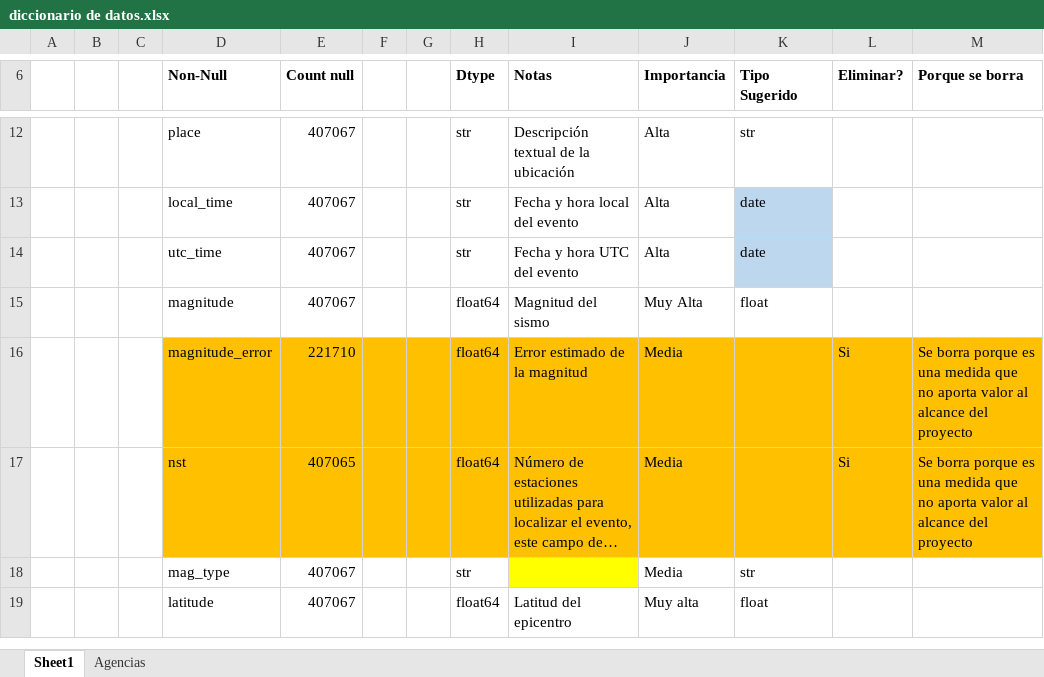
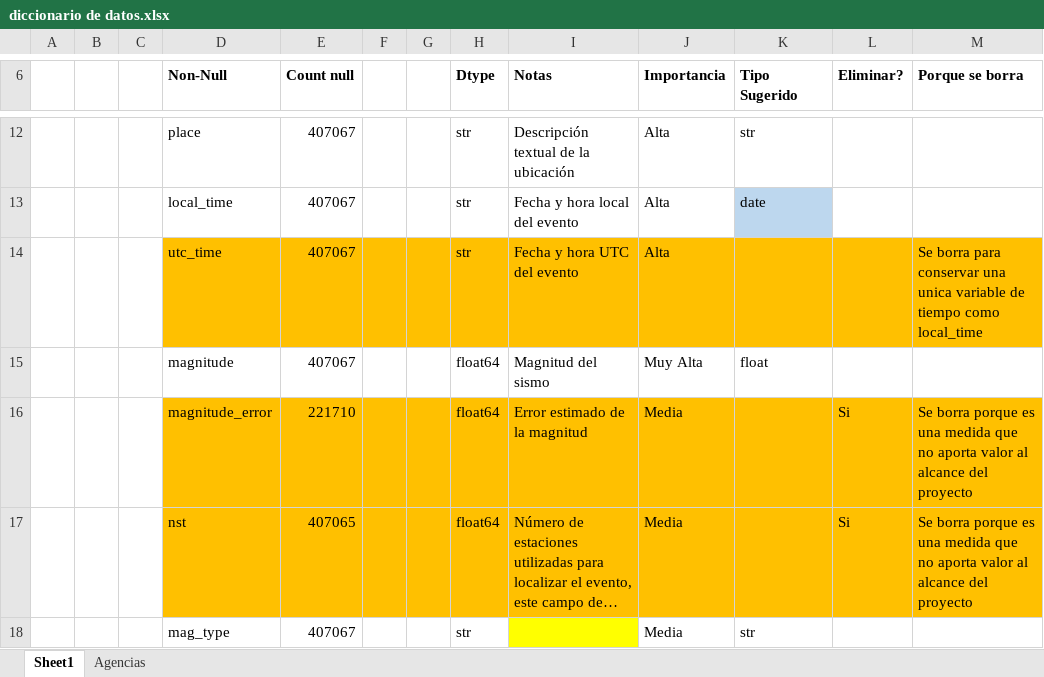
Before and after one commit to FoxJaeger007/Colombia-Seismic-Analysis, an Excel workbook: Data/Processed/diccionario de datos.xlsx, sheet Sheet1, drawn as a sheet; only a part is shown, gaps mark what is left out; the shorter side is filled out with more unchanged rows; long unchanged cells end in …; values as stored, in another font and other column widths than the file's, no borders; the diff names each change by its address in the sheet, - before the commit and + after, or states it on an @@ line.

```diff
--- a/Data/Processed/diccionario de datos.xlsx (sheet Sheet1)
+++ b/Data/Processed/diccionario de datos.xlsx (sheet Sheet1)
-D14:J14 fill: none
+D14:J14 fill: #FFC000
-K14 (Tipo Sugerido): date
+K14 (Tipo Sugerido): (empty)
-K14 fill: #BDD7EE
+K14 fill: #FFC000
-L14:M14 fill: none
+L14:M14 fill: #FFC000
-M14 (Porque se borra): (empty)
+M14 (Porque se borra): Se borra para conservar una unica variable de tiempo como local_time
```
Also changed, not shown: 4 other files.
